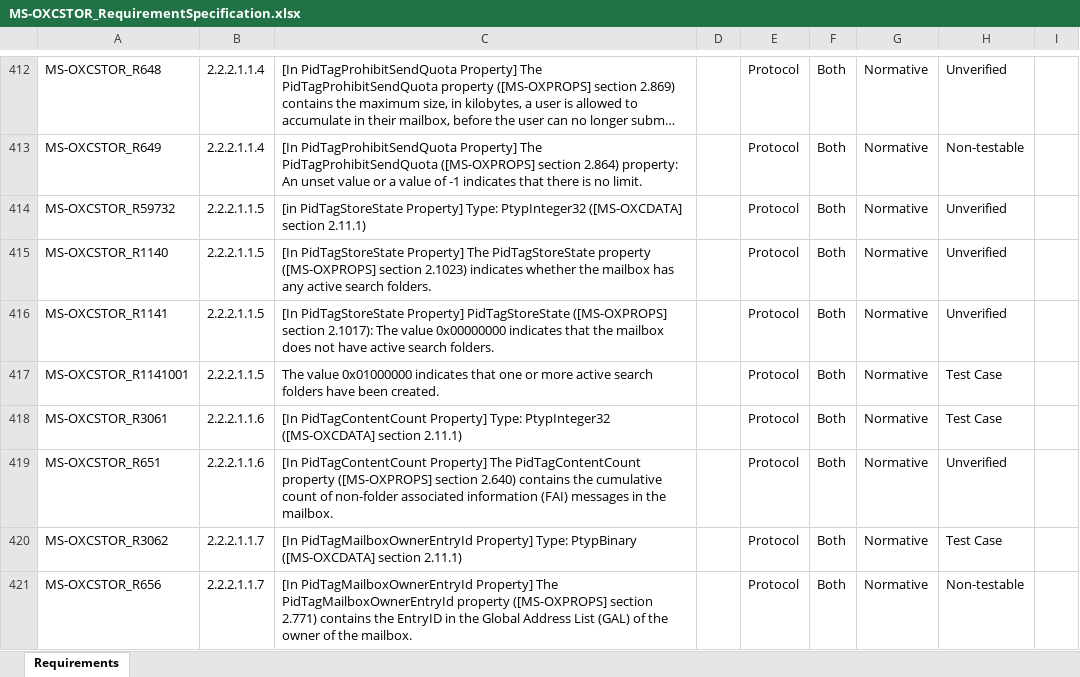
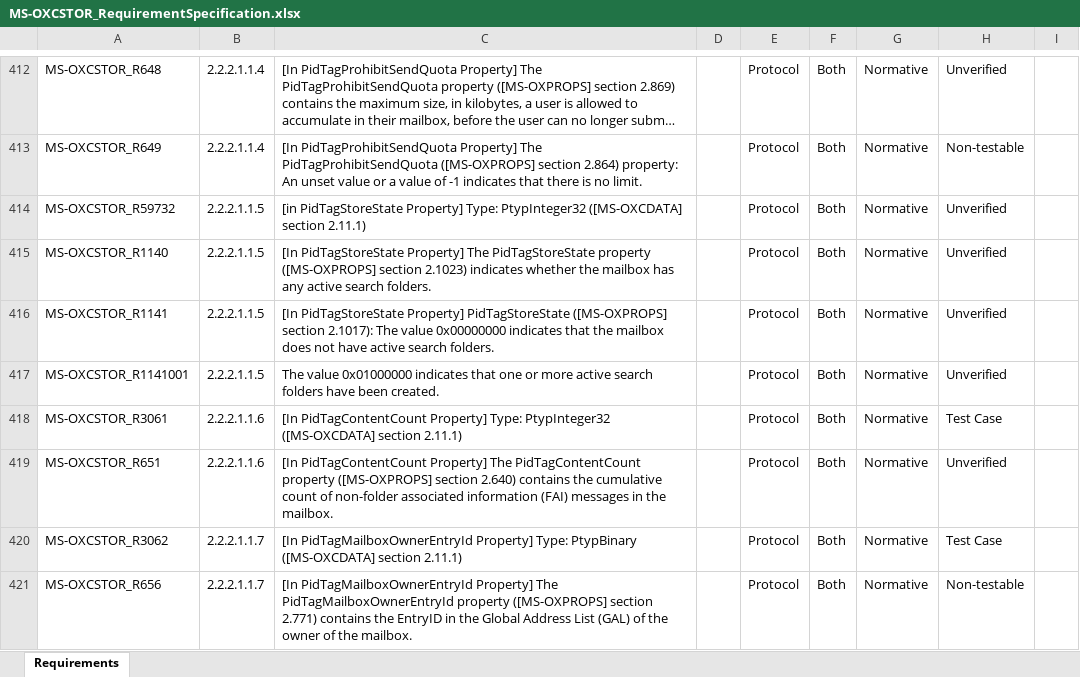
Before and after one commit to OfficeDev/Interop-TestSuites, an Excel workbook: ExchangeMAPI/Docs/MS-OXCSTOR/MS-OXCSTOR_RequirementSpecification.xlsx, sheet Requirements, drawn as a sheet; only a part is shown, gaps mark what is left out; long unchanged cells end in …; values as stored, in another font and other column widths than the file's, no borders; conditional formats and table styles not drawn; the diff names each change by its address in the sheet, - before the commit and + after, or states it on an @@ line.

Commit message:
[MS-OXCSTOR] Update capture code and fix case failure on Exchange 2019

```diff
--- a/ExchangeMAPI/Docs/MS-OXCSTOR/MS-OXCSTOR_RequirementSpecification.xlsx (sheet Requirements)
+++ b/ExchangeMAPI/Docs/MS-OXCSTOR/MS-OXCSTOR_RequirementSpecification.xlsx (sheet Requirements)
-H417: Test Case
+H417: Unverified
```
Also changed, not shown: 4 other files.
